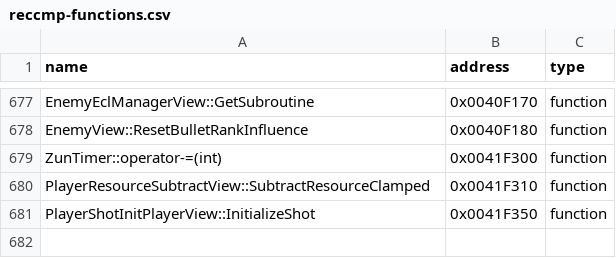
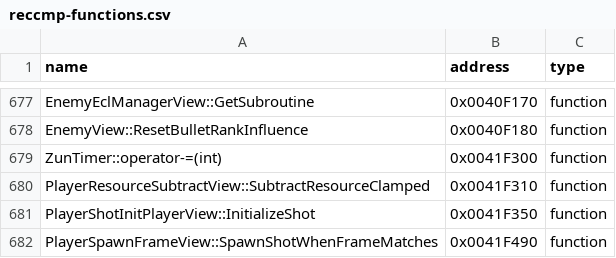
Before and after one commit to N0zoM1z0/th09, a CSV file: config/reccmp-functions.csv, drawn as a sheet; only a part is shown, gaps mark what is left out; the diff names each change by its address in the sheet, - before the commit and + after, or states it on an @@ line.

```diff
--- a/config/reccmp-functions.csv
+++ b/config/reccmp-functions.csv
+row 682: PlayerSpawnFrameView::SpawnShotWhenFrameMatches | 0x0041F490 | function
```
Also changed, not shown: config/function-origins.csv, config/functions.csv, 8 other files.
